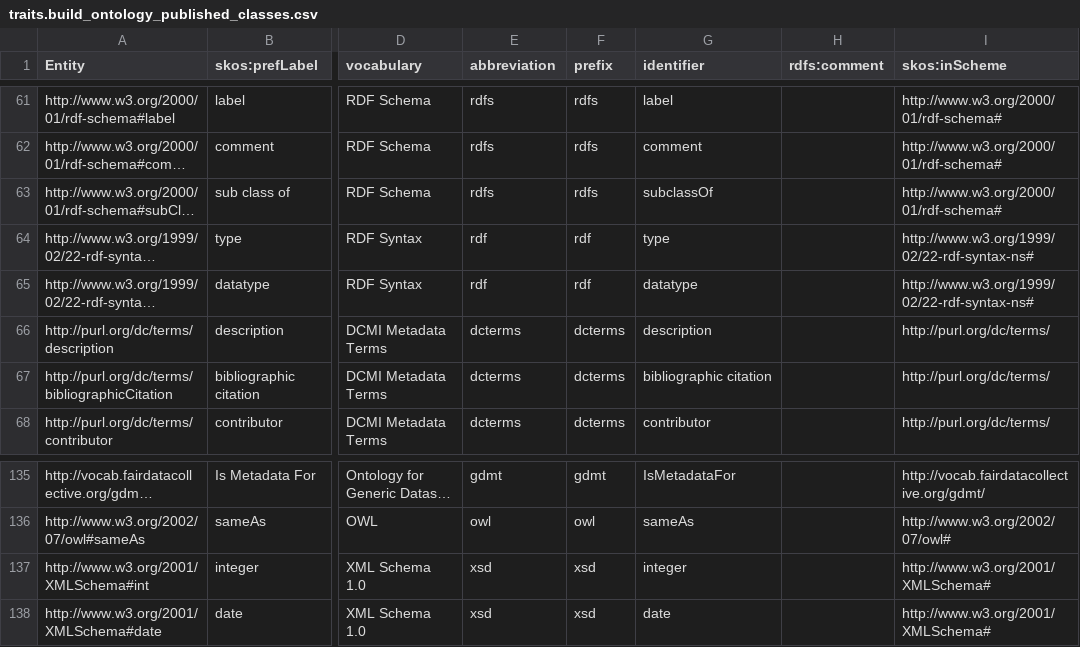
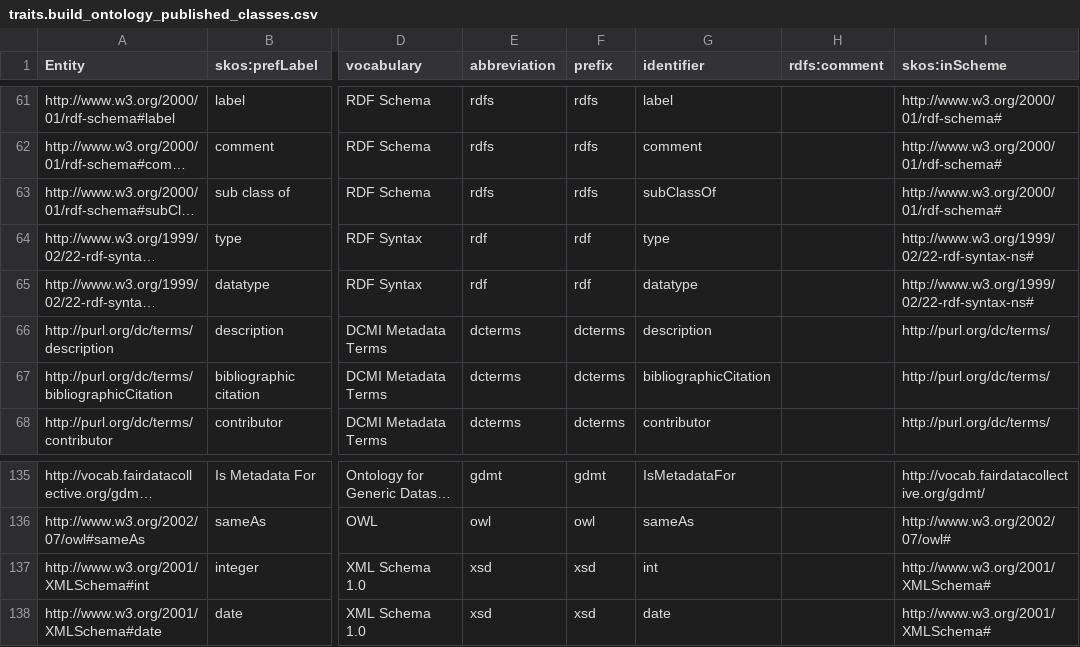
Before and after one commit to traitecoevo/traits.build, a CSV file: ontology/data/traits.build_ontology_published_classes.csv, drawn as a sheet; only a part is shown, gaps mark what is left out; long unchanged cells end in …; the diff names each change by its address in the sheet, - before the commit and + after, or states it on an @@ line.

```diff
--- a/ontology/data/traits.build_ontology_published_classes.csv
+++ b/ontology/data/traits.build_ontology_published_classes.csv
-G63 (identifier): subclassOf
+G63 (identifier): subClassOf
-G67 (identifier): bibliographic citation
+G67 (identifier): bibliographicCitation
-G137 (identifier): integer
+G137 (identifier): int
```
Also changed, not shown: ontology/data/traits.build_ontology.csv, 1 other file.
